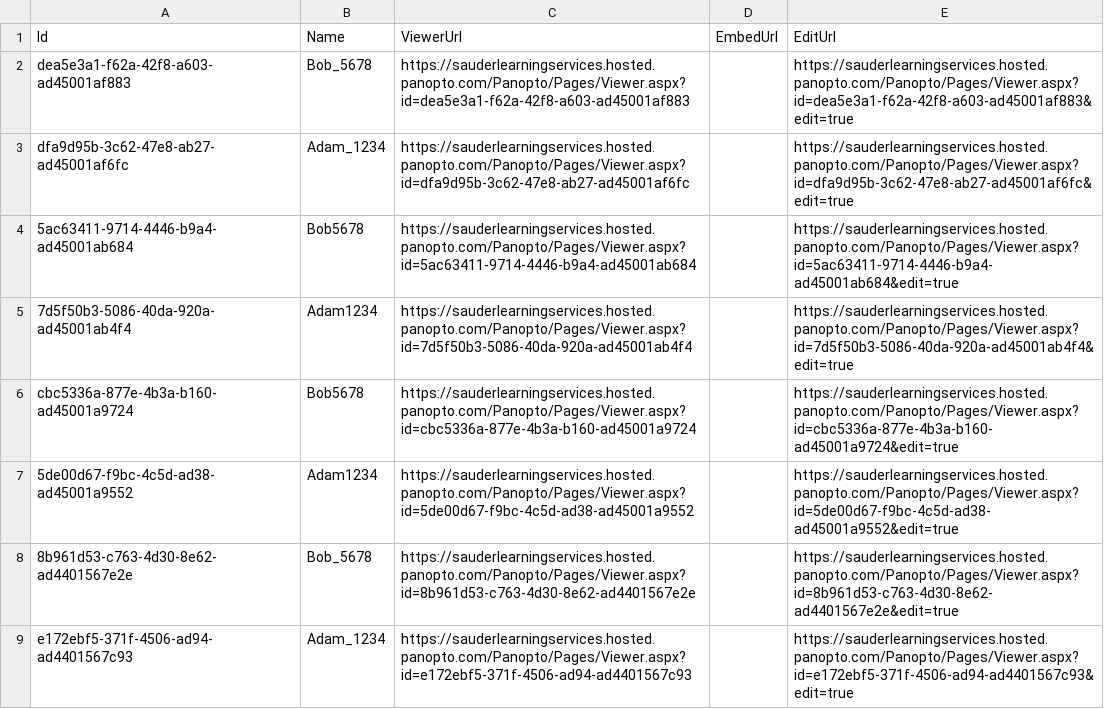
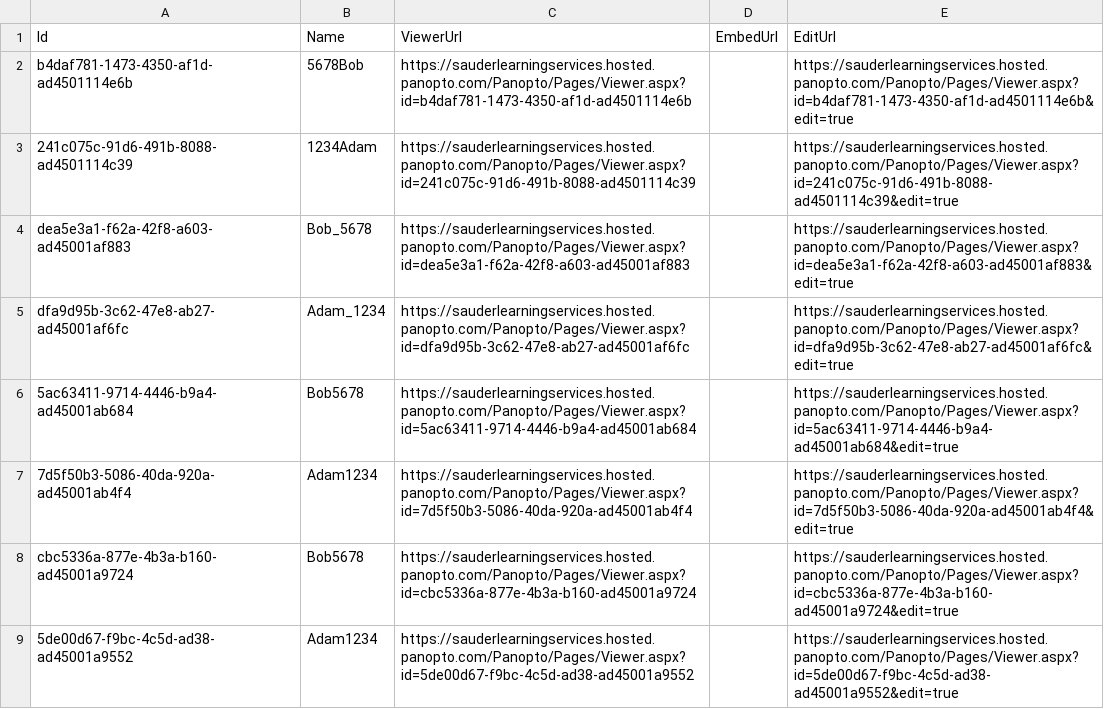
Before and after one commit to nicolas-source/panoptoAPI, a CSV file: folders/csvFiles/outputCSV.csv, drawn as a sheet; only a part is shown; the shorter side is filled out with more unchanged rows; the diff names each change by its address in the sheet, - before the commit and + after, or states it on an @@ line.

```diff
--- a/folders/csvFiles/outputCSV.csv
+++ b/folders/csvFiles/outputCSV.csv
+row 2: b4daf781-1473-4350-af1d-ad4501114e6b | 5678Bob | https://sauderlearningservices.hosted.panopto.com/Panopto/Pages/Viewer.aspx?id=b4daf781-1473-4350-af1d-ad4501114e6b |  | https://sauderlearningservices.hosted.panopto.com/Panopto/Pages/Viewer.aspx?id=b4daf781-1473-4350-af1d-ad4501114e6b&edit=true
+row 3: 241c075c-91d6-491b-8088-ad4501114c39 | 1234Adam | https://sauderlearningservices.hosted.panopto.com/Panopto/Pages/Viewer.aspx?id=241c075c-91d6-491b-8088-ad4501114c39 |  | https://sauderlearningservices.hosted.panopto.com/Panopto/Pages/Viewer.aspx?id=241c075c-91d6-491b-8088-ad4501114c39&edit=true
```
Also changed, not shown: 7 other files.
